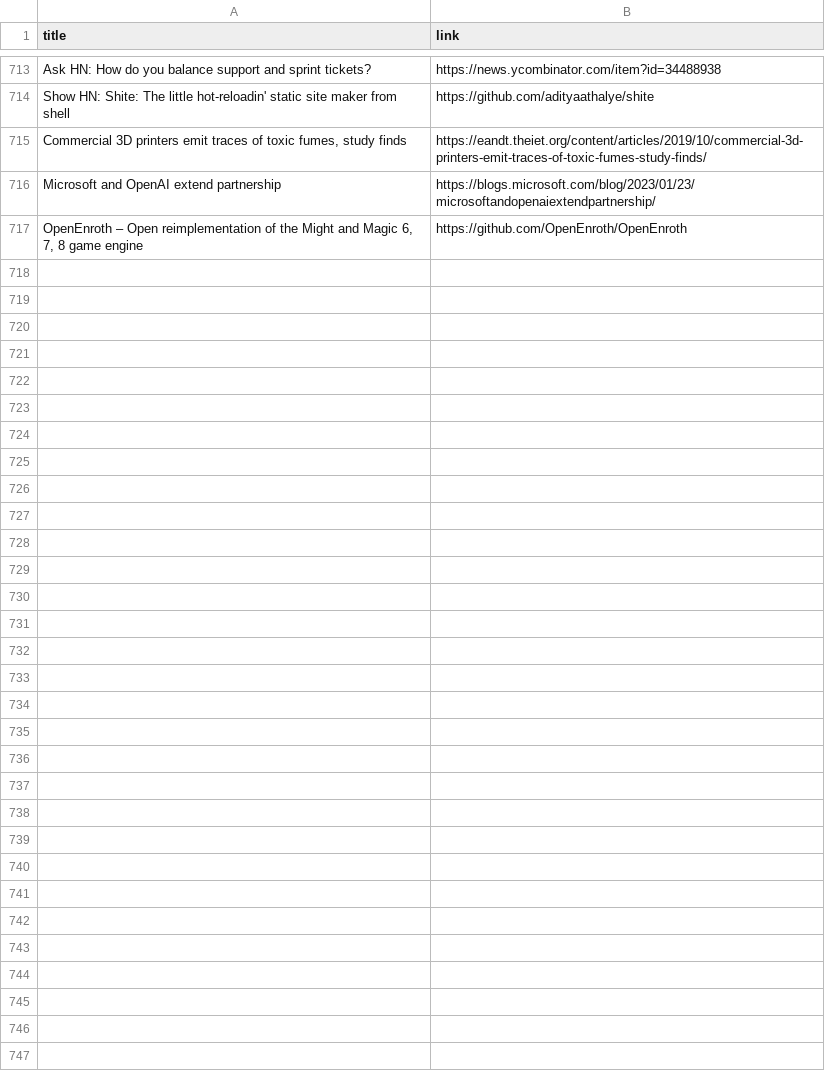
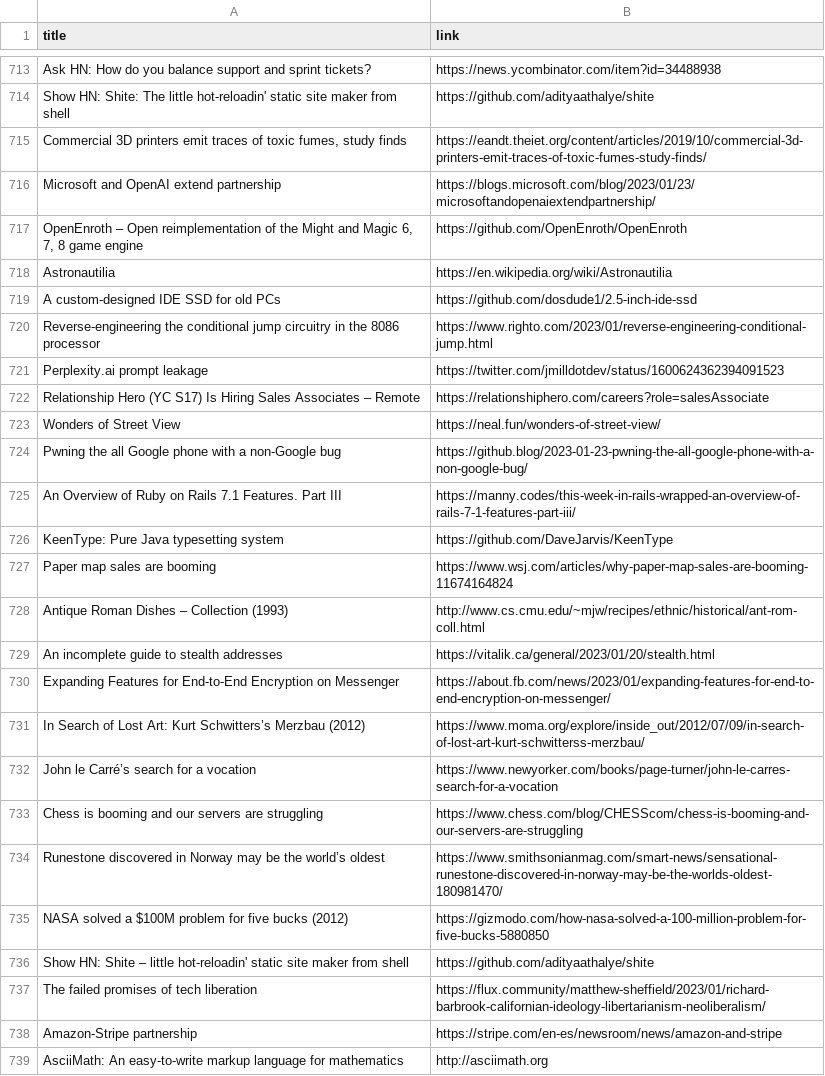
Before and after one commit to yellow-seed/aiit-bigdata-analysis-report2, a CSV file: index_output.csv, drawn as a sheet; only a part is shown, gaps mark what is left out; the diff names each change by its address in the sheet, - before the commit and + after, or states it on an @@ line.

Commit message:
update csv

```diff
--- a/index_output.csv
+++ b/index_output.csv
+row 718: Astronautilia | https://en.wikipedia.org/wiki/Astronautilia
+row 719: A custom-designed IDE SSD for old PCs | https://github.com/dosdude1/2.5-inch-ide-ssd
+row 720: Reverse-engineering the conditional jump circuitry in the 8086 processor | https://www.righto.com/2023/01/reverse-engineering-conditional-jump.html
+row 721: Perplexity.ai prompt leakage | https://twitter.com/jmilldotdev/status/1600624362394091523
+row 722: Relationship Hero (YC S17) Is Hiring Sales Associates – Remote | https://relationshiphero.com/careers?role=salesAssociate
+row 723: Wonders of Street View | https://neal.fun/wonders-of-street-view/
+row 724: Pwning the all Google phone with a non-Google bug | https://github.blog/2023-01-23-pwning-the-all-google-phone-with-a-non-google-bug/
+row 725: An Overview of Ruby on Rails 7.1 Features. Part III | https://manny.codes/this-week-in-rails-wrapped-an-overview-of-rails-7-1-features-part-iii/
+row 726: KeenType: Pure Java typesetting system | https://github.com/DaveJarvis/KeenType
+row 727: Paper map sales are booming | https://www.wsj.com/articles/why-paper-map-sales-are-booming-11674164824
+row 728: Antique Roman Dishes – Collection (1993) | http://www.cs.cmu.edu/~mjw/recipes/ethnic/historical/ant-rom-coll.html
+row 729: An incomplete guide to stealth addresses | https://vitalik.ca/general/2023/01/20/stealth.html
+row 730: Expanding Features for End-to-End Encryption on Messenger | https://about.fb.com/news/2023/01/expanding-features-for-end-to-end-encryption-on-messenger/
+row 731: In Search of Lost Art: Kurt Schwitters’s Merzbau (2012) | https://www.moma.org/explore/inside_out/2012/07/09/in-search-of-lost-art-kurt-schwitterss-merzbau/
+row 732: John le Carré’s search for a vocation | https://www.newyorker.com/books/page-turner/john-le-carres-search-for-a-vocation
+row 733: Chess is booming and our servers are struggling | https://www.chess.com/blog/CHESScom/chess-is-booming-and-our-servers-are-struggling
+row 734: Runestone discovered in Norway may be the world’s oldest | https://www.smithsonianmag.com/smart-news/sensational-runestone-discovered-in-norway-may-be-the-worlds-oldest-180981470/
+row 735: NASA solved a $100M problem for five bucks (2012) | https://gizmodo.com/how-nasa-solved-a-100-million-problem-for-five-bucks-5880850
+row 736: Show HN: Shite – little hot-reloadin' static site maker from shell | https://github.com/adityaathalye/shite
+row 737: The failed promises of tech liberation | https://flux.community/matthew-sheffield/2023/01/richard-barbrook-californian-ideology-libertarianism-neoliberalism/
+row 738: Amazon-Stripe partnership | https://stripe.com/en-es/newsroom/news/amazon-and-stripe
+row 739: AsciiMath: An easy-to-write markup language for mathematics | http://asciimath.org
```
